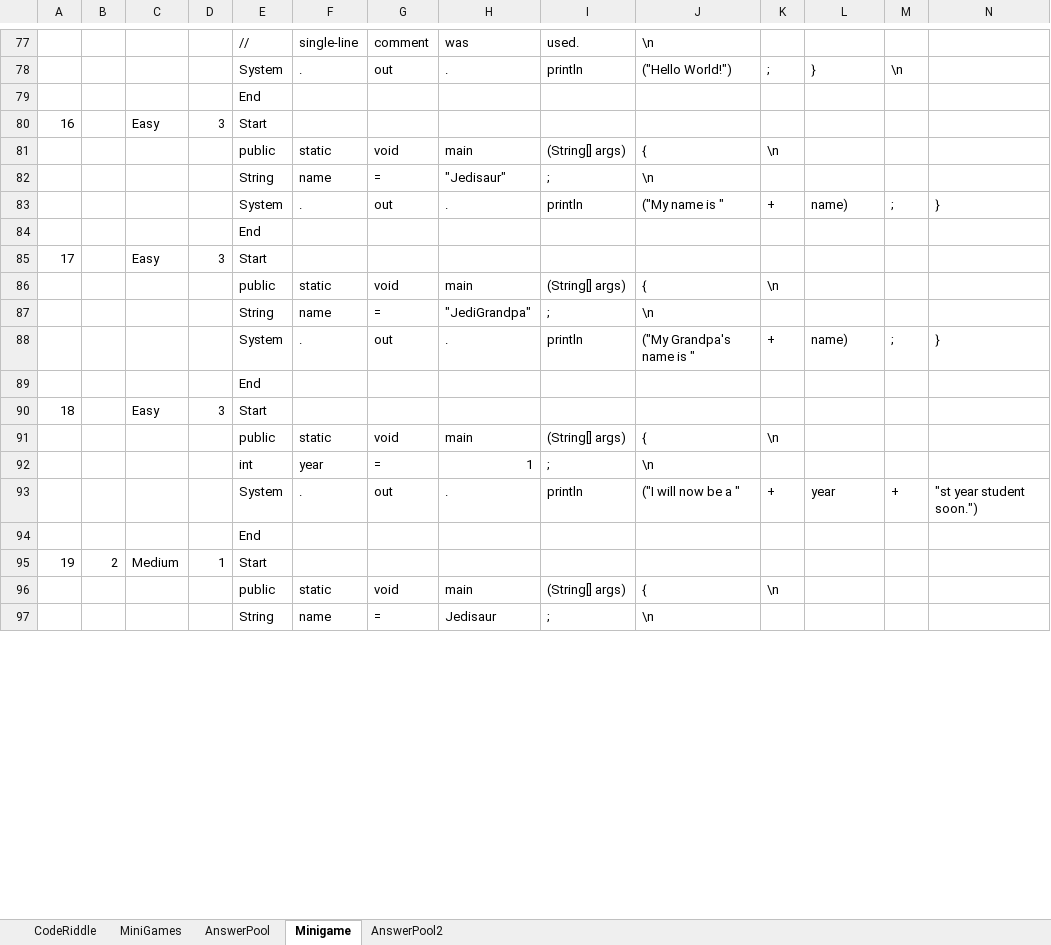
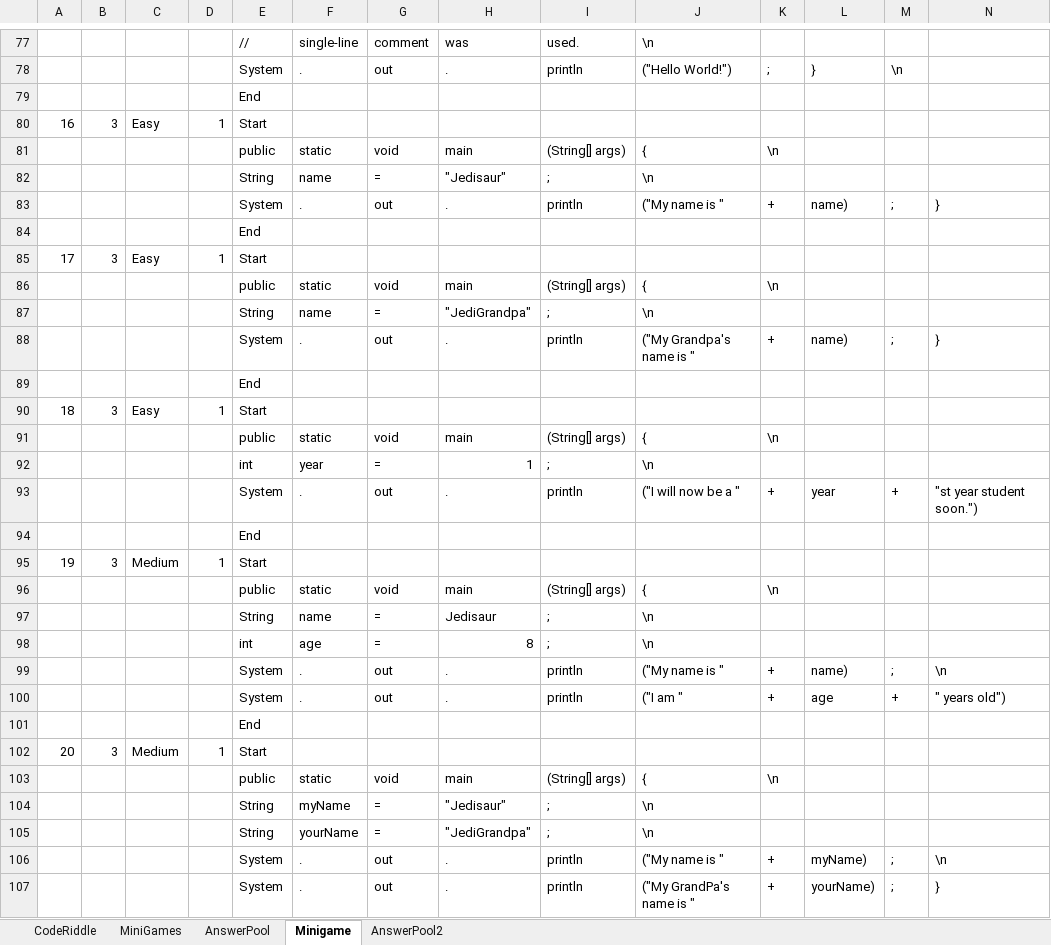
Before and after one commit to fernandezaaron/CodexLearning, an Excel workbook: assets/excel/Minigames.xlsx, sheet Minigame, drawn as a sheet; only a part is shown, gaps mark what is left out; values as stored, in another font and other column widths than the file's, no borders; rows hold the shown columns only; the diff covers the shown part only; the diff names each change by its address in the sheet, - before the commit and + after, or states it on an @@ line.

```diff
--- a/assets/excel/Minigames.xlsx (sheet Minigame)
+++ b/assets/excel/Minigames.xlsx (sheet Minigame)
@@ column A renumbered between rows 60 and 220 @@
-B80: (empty)
+B80: 3
-D80: 3
+D80: 1
-B85: (empty)
+B85: 3
-D85: 3
+D85: 1
-B90: (empty)
+B90: 3
-D90: 3
+D90: 1
-B95: 2
+B95: 3
+row 98:  |  |  |  | int | age | = | 8 | ; | \n
+row 99:  |  |  |  | System | . | out | . | println | ("My name is " | + | name) | ; | \n
+row 100:  |  |  |  | System | . | out | . | println | ("I am " | + | age | + | " years old")
@@ row 117 moved to row 101: End @@
+row 102: 20 | 3 | Medium | 1 | Start
@@ row 115 moved to row 103: public @@
+row 104:  |  |  |  | String | myName | = | "Jedisaur" | ; | \n
+row 105:  |  |  |  | String | yourName | = | "JediGrandpa" | ; | \n
+row 106:  |  |  |  | System | . | out | . | println | ("My name is " | + | myName) | ; | \n
+row 107:  |  |  |  | System | . | out | . | println | ("My GrandPa's name is " | + | yourName) | ; | }
```
Also changed, not shown: 79 added rows, 29 removed rows, 26 moved rows and 8 edited cells elsewhere in this sheet, 1 other file.
